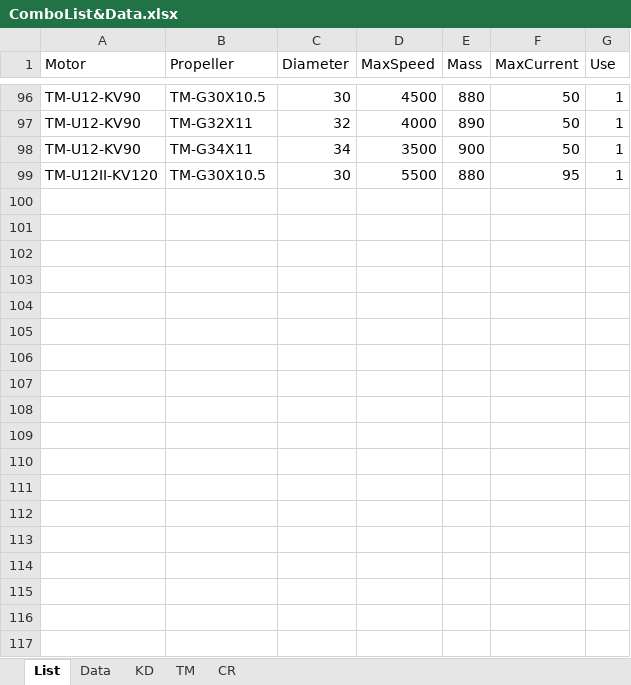
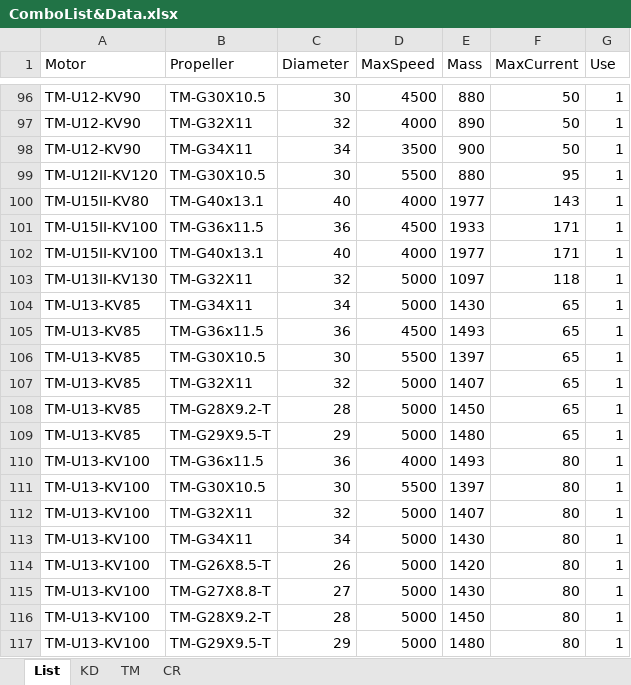
Before and after one commit to natetoombs/Multirotor-Sizing-Methodology, an Excel workbook: Lists/ComboList&Data.xlsx, sheet List, drawn as a sheet; only a part is shown, gaps mark what is left out; values as stored, in another font and other column widths than the file's, no borders; the diff names each change by its address in the sheet, - before the commit and + after, or states it on an @@ line.

```diff
--- a/Lists/ComboList&Data.xlsx (sheet List)
+++ b/Lists/ComboList&Data.xlsx (sheet List)
-sheet tab: Data
+row 100: TM-U15II-KV80 | TM-G40x13.1 | 40 | 4000 | 1977 | 143 | 1
+row 101: TM-U15II-KV100 | TM-G36x11.5 | 36 | 4500 | 1933 | 171 | 1
+row 102: TM-U15II-KV100 | TM-G40x13.1 | 40 | 4000 | 1977 | 171 | 1
+row 103: TM-U13II-KV130 | TM-G32X11 | 32 | 5000 | 1097 | 118 | 1
+row 104: TM-U13-KV85 | TM-G34X11 | 34 | 5000 | 1430 | 65 | 1
+row 105: TM-U13-KV85 | TM-G36x11.5 | 36 | 4500 | 1493 | 65 | 1
+row 106: TM-U13-KV85 | TM-G30X10.5 | 30 | 5500 | 1397 | 65 | 1
+row 107: TM-U13-KV85 | TM-G32X11 | 32 | 5000 | 1407 | 65 | 1
+row 108: TM-U13-KV85 | TM-G28X9.2-T | 28 | 5000 | 1450 | 65 | 1
+row 109: TM-U13-KV85 | TM-G29X9.5-T | 29 | 5000 | 1480 | 65 | 1
+row 110: TM-U13-KV100 | TM-G36x11.5 | 36 | 4000 | 1493 | 80 | 1
+row 111: TM-U13-KV100 | TM-G30X10.5 | 30 | 5500 | 1397 | 80 | 1
+row 112: TM-U13-KV100 | TM-G32X11 | 32 | 5000 | 1407 | 80 | 1
+row 113: TM-U13-KV100 | TM-G34X11 | 34 | 5000 | 1430 | 80 | 1
+row 114: TM-U13-KV100 | TM-G26X8.5-T | 26 | 5000 | 1420 | 80 | 1
+row 115: TM-U13-KV100 | TM-G27X8.8-T | 27 | 5000 | 1430 | 80 | 1
+row 116: TM-U13-KV100 | TM-G28X9.2-T | 28 | 5000 | 1450 | 80 | 1
+row 117: TM-U13-KV100 | TM-G29X9.5-T | 29 | 5000 | 1480 | 80 | 1
```
Also changed, not shown: sheet TM, 27 other files.
